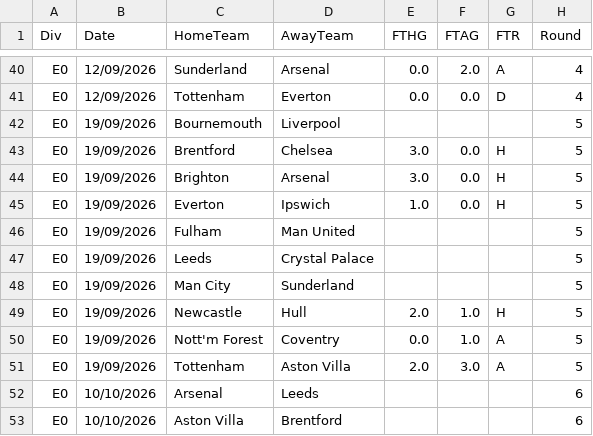
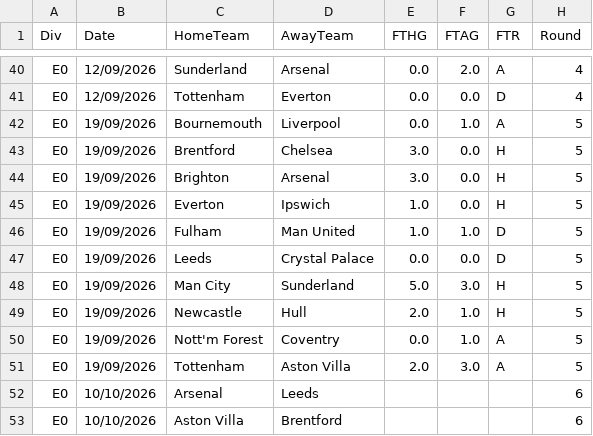
Before and after one commit to Abhijay360/pitchcast, a CSV file: data/raw/pl_2627.csv, drawn as a sheet; only a part is shown, gaps mark what is left out.

```diff
--- a/data/raw/pl_2627.csv
+++ b/data/raw/pl_2627.csv
@@ -41,3 +41,3 @@ E0,12/09/2026,Sunderland,Arsenal,0.0,2.0,A,4
 E0,12/09/2026,Tottenham,Everton,0.0,0.0,D,4
-E0,19/09/2026,Bournemouth,Liverpool,,,,5
+E0,19/09/2026,Bournemouth,Liverpool,0.0,1.0,A,5
 E0,19/09/2026,Brentford,Chelsea,3.0,0.0,H,5
@@ -45,5 +45,5 @@ E0,19/09/2026,Brighton,Arsenal,3.0,0.0,H,5
 E0,19/09/2026,Everton,Ipswich,1.0,0.0,H,5
-E0,19/09/2026,Fulham,Man United,,,,5
-E0,19/09/2026,Leeds,Crystal Palace,,,,5
-E0,19/09/2026,Man City,Sunderland,,,,5
+E0,19/09/2026,Fulham,Man United,1.0,1.0,D,5
+E0,19/09/2026,Leeds,Crystal Palace,0.0,0.0,D,5
+E0,19/09/2026,Man City,Sunderland,5.0,3.0,H,5
 E0,19/09/2026,Newcastle,Hull,2.0,1.0,H,5
```
Also changed, not shown: 9 other files.
